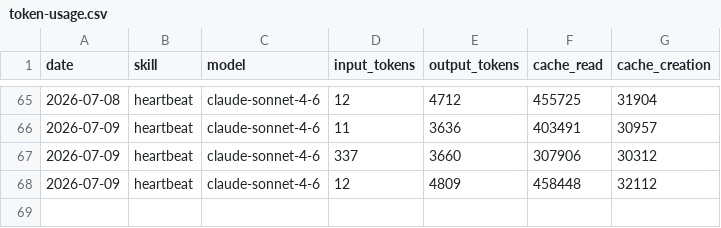
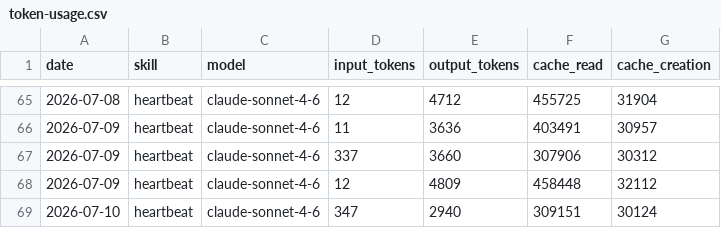
Before and after one commit to rowlandr71/aeon, a CSV file: memory/token-usage.csv, drawn as a sheet; only a part is shown, gaps mark what is left out; the diff names each change by its address in the sheet, - before the commit and + after, or states it on an @@ line.

Commit message:
chore(heartbeat): auto-commit 2026-07-10

```diff
--- a/memory/token-usage.csv
+++ b/memory/token-usage.csv
+row 69: 2026-07-10 | heartbeat | claude-sonnet-4-6 | 347 | 2940 | 309151 | 30124
```
Also changed, not shown: 3 other files.
